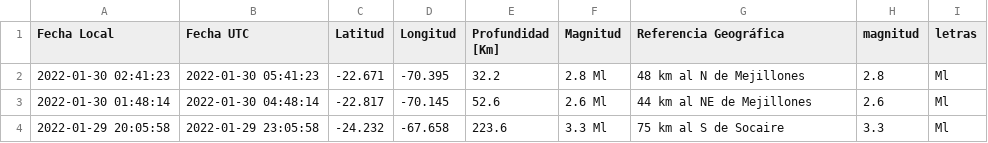
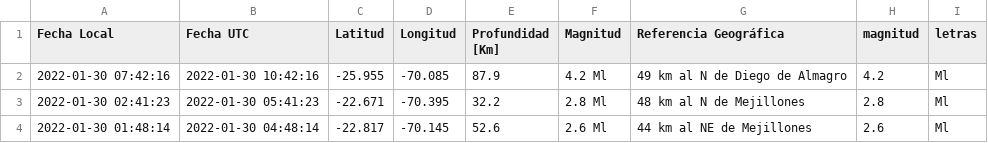
Before and after one commit to brunooviedo/sismos, a CSV file: data2.csv, drawn as a sheet; only a part is shown; the shorter side is filled out with more unchanged rows; the diff names each change by its address in the sheet, - before the commit and + after, or states it on an @@ line.

```diff
--- a/data2.csv
+++ b/data2.csv
+row 2: 2022-01-30 07:42:16 | 2022-01-30 10:42:16 | -25.955 | -70.085 | 87.9 | 4.2 Ml | 49 km al N de Diego de Almagro | 4.2 | Ml
```
Also changed, not shown: data.csv, 2 other files.
